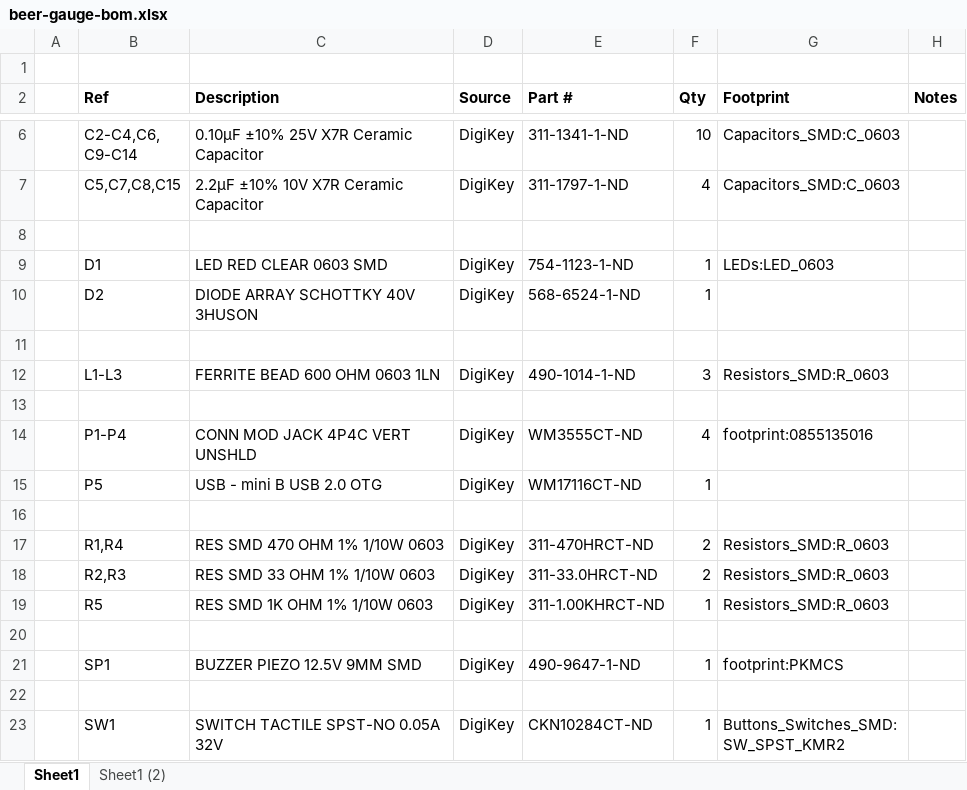
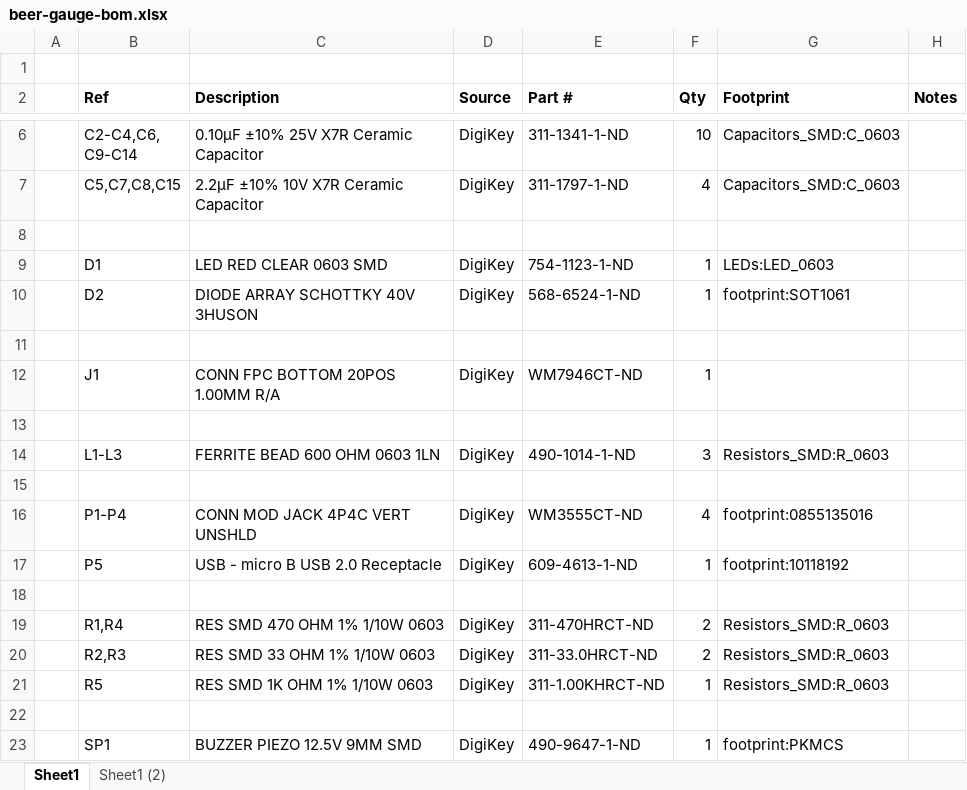
Before and after one commit to jeffkub/beer-gauge, an Excel workbook: hardware/beer-gauge-bom.xlsx, sheet Sheet1, drawn as a sheet; only a part is shown, gaps mark what is left out; the shorter side is filled out with more unchanged rows; values as stored, in another font and other column widths than the file's, no borders; addresses are those after the commit; the diff names each change by its address in the sheet, - before the commit and + after, or states it on an @@ line.

Commit message:
Working on footprints.  Exported netlist into layout.

```diff
--- a/hardware/beer-gauge-bom.xlsx (sheet Sheet1)
+++ b/hardware/beer-gauge-bom.xlsx (sheet Sheet1)
-G10 (Footprint): (empty)
+G10 (Footprint): footprint:SOT1061
+row 11: (empty)
+row 12:  | J1 | CONN FPC BOTTOM 20POS 1.00MM R/A | DigiKey | WM7946CT-ND | 1
-C17 (Description): USB - mini B USB 2.0 OTG
+C17 (Description): USB - micro B USB 2.0 Receptacle
-E17 (Part #): WM17116CT-ND
+E17 (Part #): 609-4613-1-ND
-G17 (Footprint): (empty)
+G17 (Footprint): footprint:10118192
```
Also changed, not shown: 6 other files.
